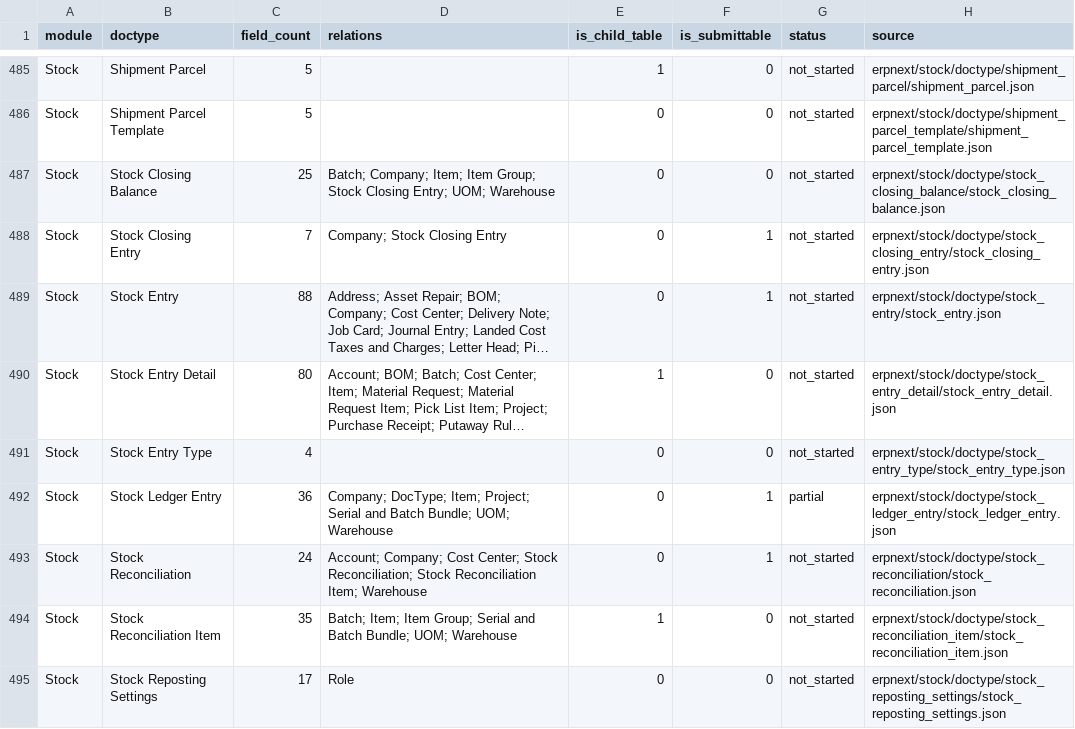
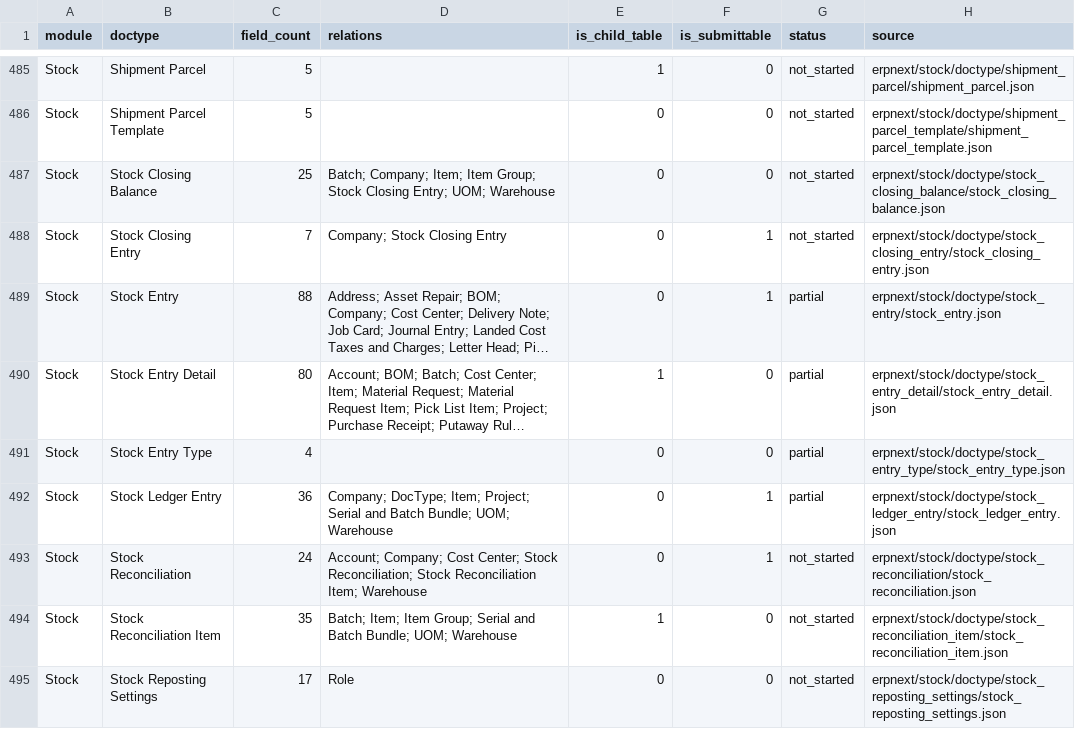
Before and after one commit to AliAhmadi20774/erpnext, a CSV file: django_port/source_inventory.csv, drawn as a sheet; only a part is shown, gaps mark what is left out; long unchanged cells end in …; the diff names each change by its address in the sheet, - before the commit and + after, or states it on an @@ line.

Commit message:
Add basic Stock Entry submission workflow

```diff
--- a/django_port/source_inventory.csv
+++ b/django_port/source_inventory.csv
-G489:G491 (status): not_started
+G489:G491 (status): partial
```
Also changed, not shown: 11 other files.
